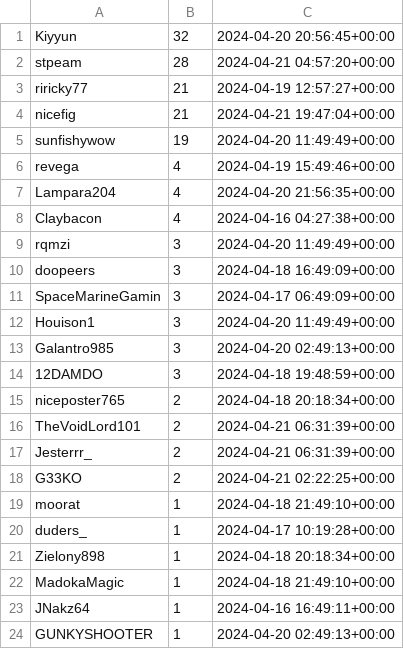
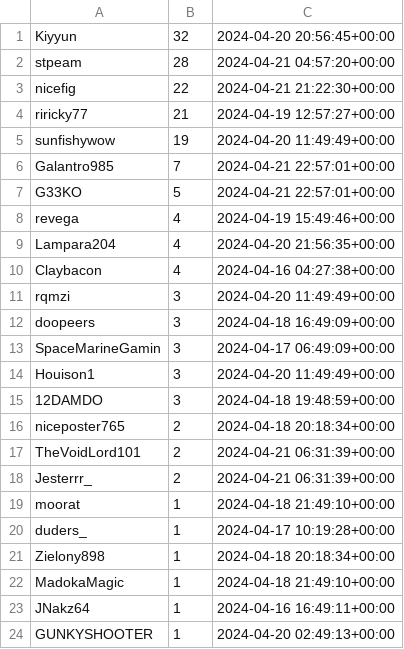
Before and after one commit to microsounds/microsounds.github.io, a TSV file: misc/s4scraft-tracker/leaderboard.tsv, drawn as a sheet; only a part is shown.

```diff
--- a/misc/s4scraft-tracker/leaderboard.tsv
+++ b/misc/s4scraft-tracker/leaderboard.tsv
@@ -2,5 +2,7 @@ Kiyyun	32	2024-04-20 20:56:45+00:00
 stpeam	28	2024-04-21 04:57:20+00:00
+nicefig	22	2024-04-21 21:22:30+00:00
 riricky77	21	2024-04-19 12:57:27+00:00
-nicefig	21	2024-04-21 19:47:04+00:00
 sunfishywow	19	2024-04-20 11:49:49+00:00
+Galantro985	7	2024-04-21 22:57:01+00:00
+G33KO	5	2024-04-21 22:57:01+00:00
 revega	4	2024-04-19 15:49:46+00:00
@@ -12,3 +14,2 @@ SpaceMarineGamin	3	2024-04-17 06:49:09+00:00
 Houison1	3	2024-04-20 11:49:49+00:00
-Galantro985	3	2024-04-20 02:49:13+00:00
 12DAMDO	3	2024-04-18 19:48:59+00:00
@@ -17,3 +18,2 @@ TheVoidLord101	2	2024-04-21 06:31:39+00:00
 Jesterrr_	2	2024-04-21 06:31:39+00:00
-G33KO	2	2024-04-21 02:22:25+00:00
 moorat	1	2024-04-18 21:49:10+00:00
```
Also changed, not shown: misc/s4scraft-tracker/activity.tsv, 2 other files.
